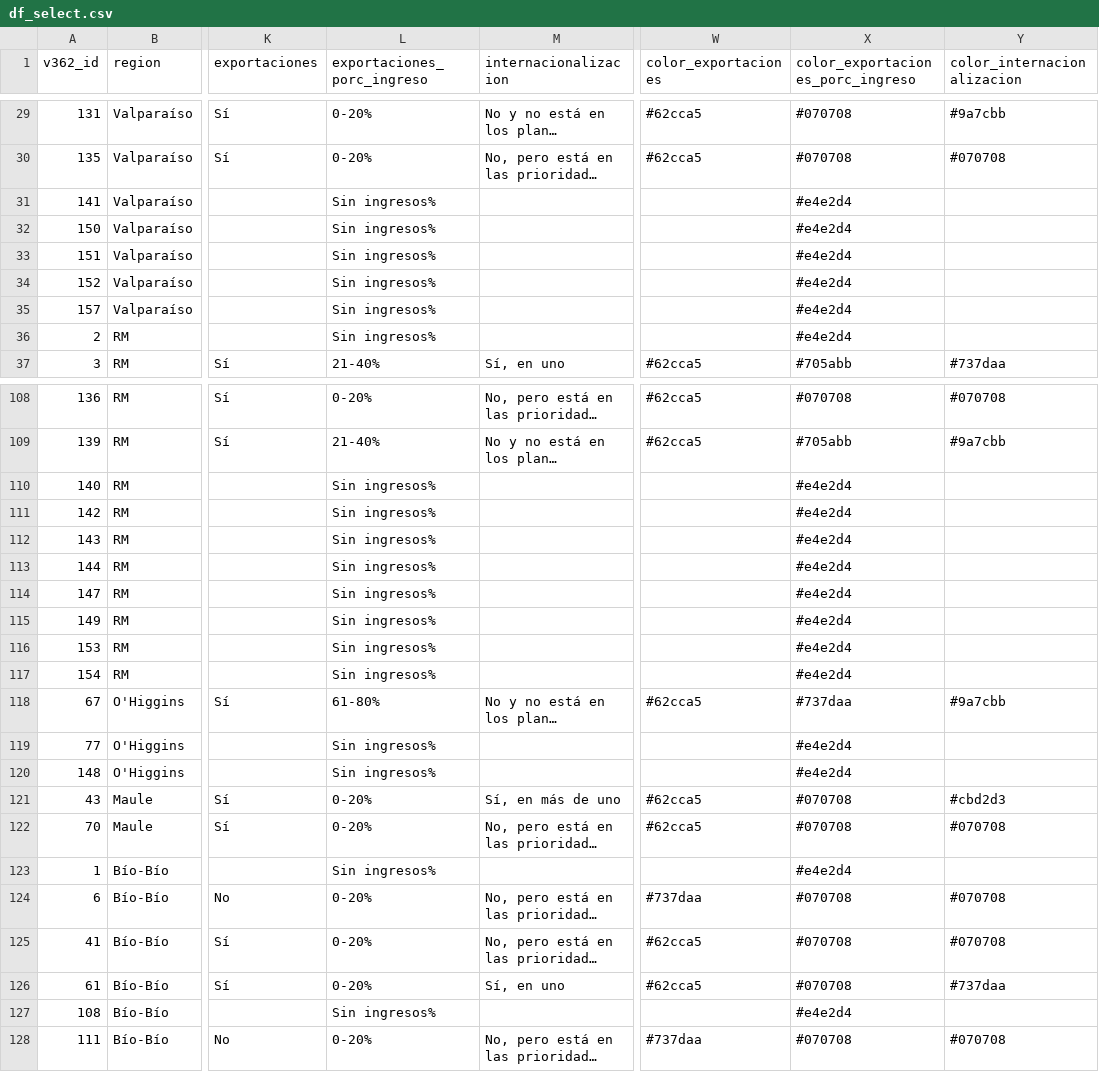
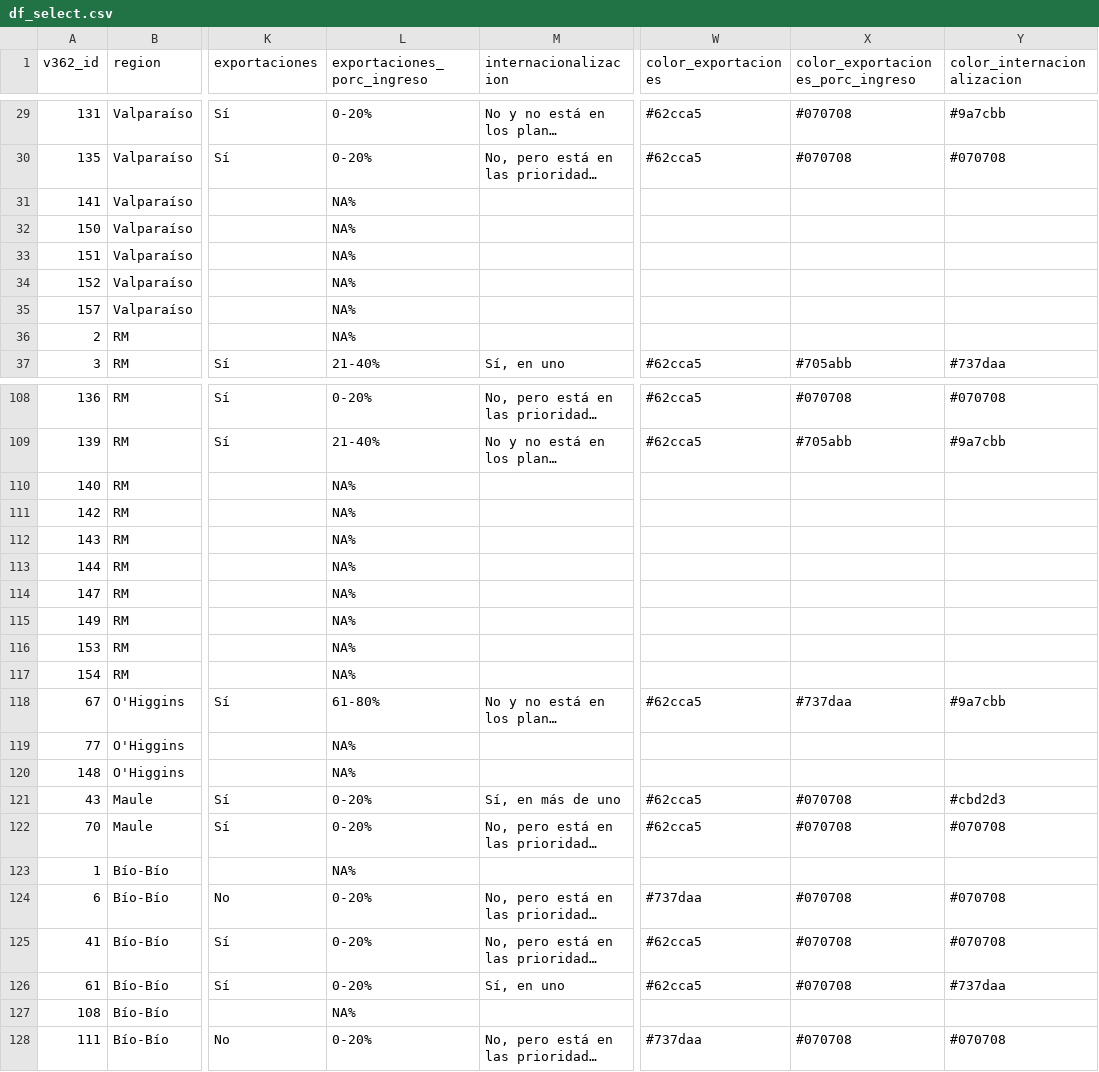
Before and after one commit to ricardoflopiza/dashboard_economias_creativas, a CSV file: assets/df_select.csv, drawn as a sheet; only a part is shown, gaps mark what is left out; long unchanged cells end in …; the diff covers the shown part only; the diff names each change by its address in the sheet, - before the commit and + after, or states it on an @@ line.

Commit message:
falta arreglar lo de regiones son datos para que queden de un copor específico aun

```diff
--- a/assets/df_select.csv
+++ b/assets/df_select.csv
-L31:L36 (exportaciones_porc_ingreso): Sin ingresos%
+L31:L36 (exportaciones_porc_ingreso): NA%
-X31:X36 (color_exportaciones_porc_ingreso): #e4e2d4
+X31:X36 (color_exportaciones_porc_ingreso): (empty)
-L110:L117 (exportaciones_porc_ingreso): Sin ingresos%
+L110:L117 (exportaciones_porc_ingreso): NA%
-X110:X117 (color_exportaciones_porc_ingreso): #e4e2d4
+X110:X117 (color_exportaciones_porc_ingreso): (empty)
-L119:L120 (exportaciones_porc_ingreso): Sin ingresos%
+L119:L120 (exportaciones_porc_ingreso): NA%
-X119:X120 (color_exportaciones_porc_ingreso): #e4e2d4
+X119:X120 (color_exportaciones_porc_ingreso): (empty)
-L123 (exportaciones_porc_ingreso): Sin ingresos%
+L123 (exportaciones_porc_ingreso): NA%
-X123 (color_exportaciones_porc_ingreso): #e4e2d4
+X123 (color_exportaciones_porc_ingreso): (empty)
-L127 (exportaciones_porc_ingreso): Sin ingresos%
+L127 (exportaciones_porc_ingreso): NA%
-X127 (color_exportaciones_porc_ingreso): #e4e2d4
+X127 (color_exportaciones_porc_ingreso): (empty)
```
Also changed, not shown: 24 edited cells elsewhere in this file, assets/mapa_metadata.csv, 5 other files.
